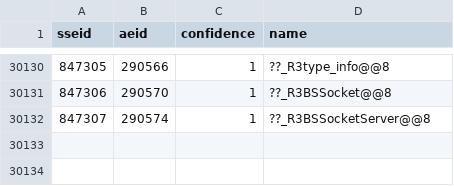
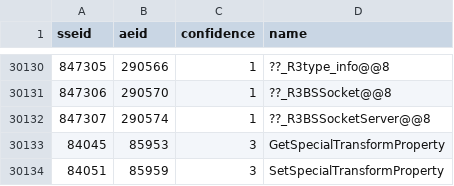
Before and after one commit to alandtse/skyrim_vr_address_library, a CSV file: se_ae.csv, drawn as a sheet; only a part is shown, gaps mark what is left out.

```diff
--- a/se_ae.csv
+++ b/se_ae.csv
@@ -30132 +30132,3 @@ sseid,aeid,confidence,name
 847307,290574,1,??_R3BSSocketServer@@8
+84045,85953,3,GetSpecialTransformProperty
+84051,85959,3,SetSpecialTransformProperty
```
Also changed, not shown: 1 other file.
